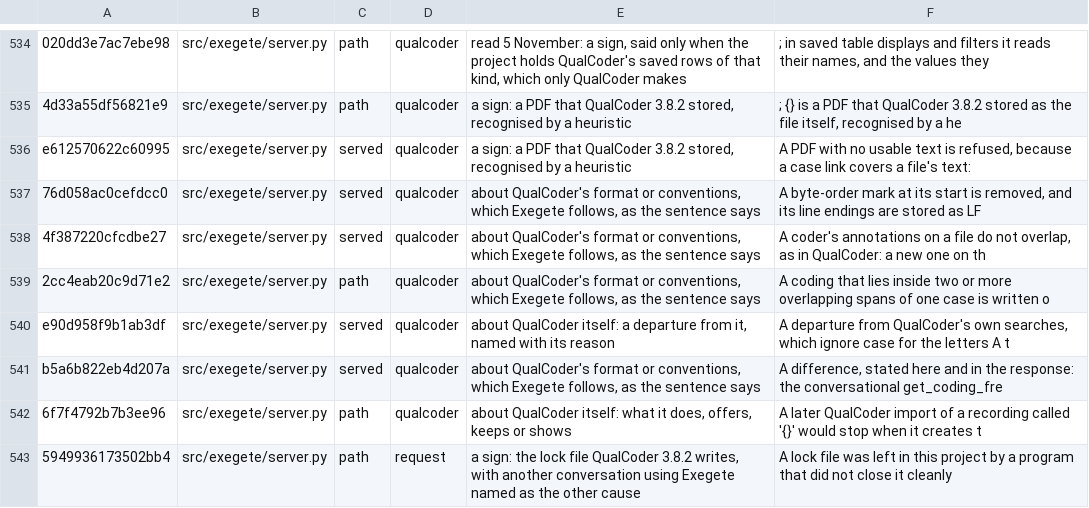
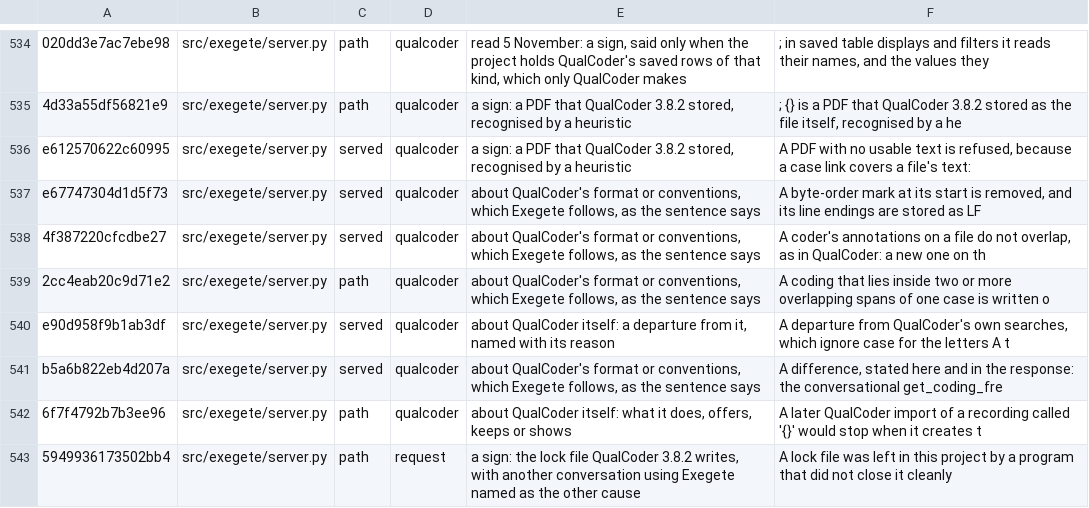
Before and after one commit to nicotem/exegete, a TSV file: scripts/check_texts_ledger.tsv, drawn as a sheet; only a part is shown, gaps mark what is left out; the diff covers the shown part only; the diff names each change by its address in the sheet, - before the commit and + after, or states it on an @@ line.

```diff
--- a/scripts/check_texts_ledger.tsv
+++ b/scripts/check_texts_ledger.tsv
-A537: 76d058ac0cefdcc0
+A537: e67747304d1d5f73
```
Also changed, not shown: 2 added rows, 1 removed row and 6 edited cells elsewhere in this file, 10 other files.
